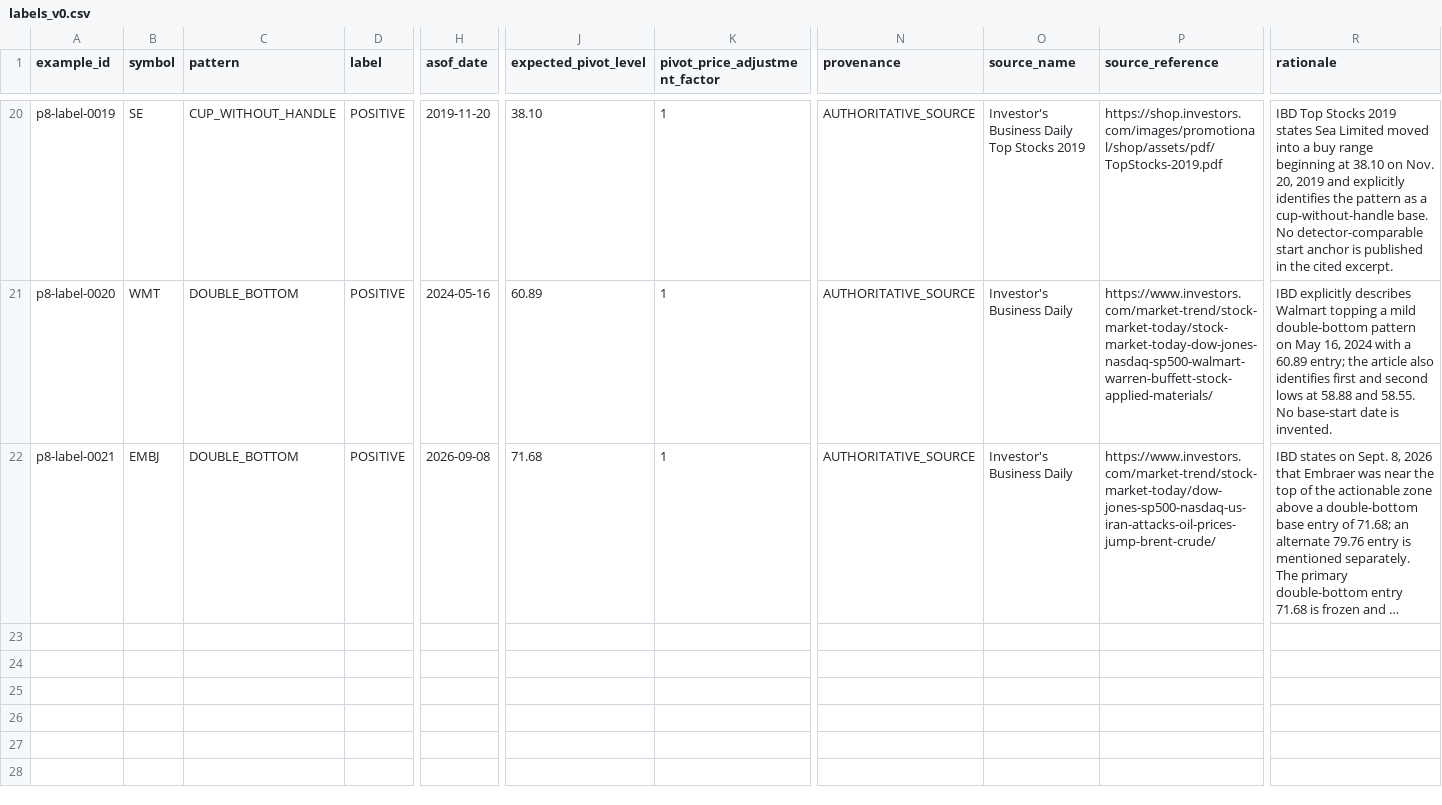
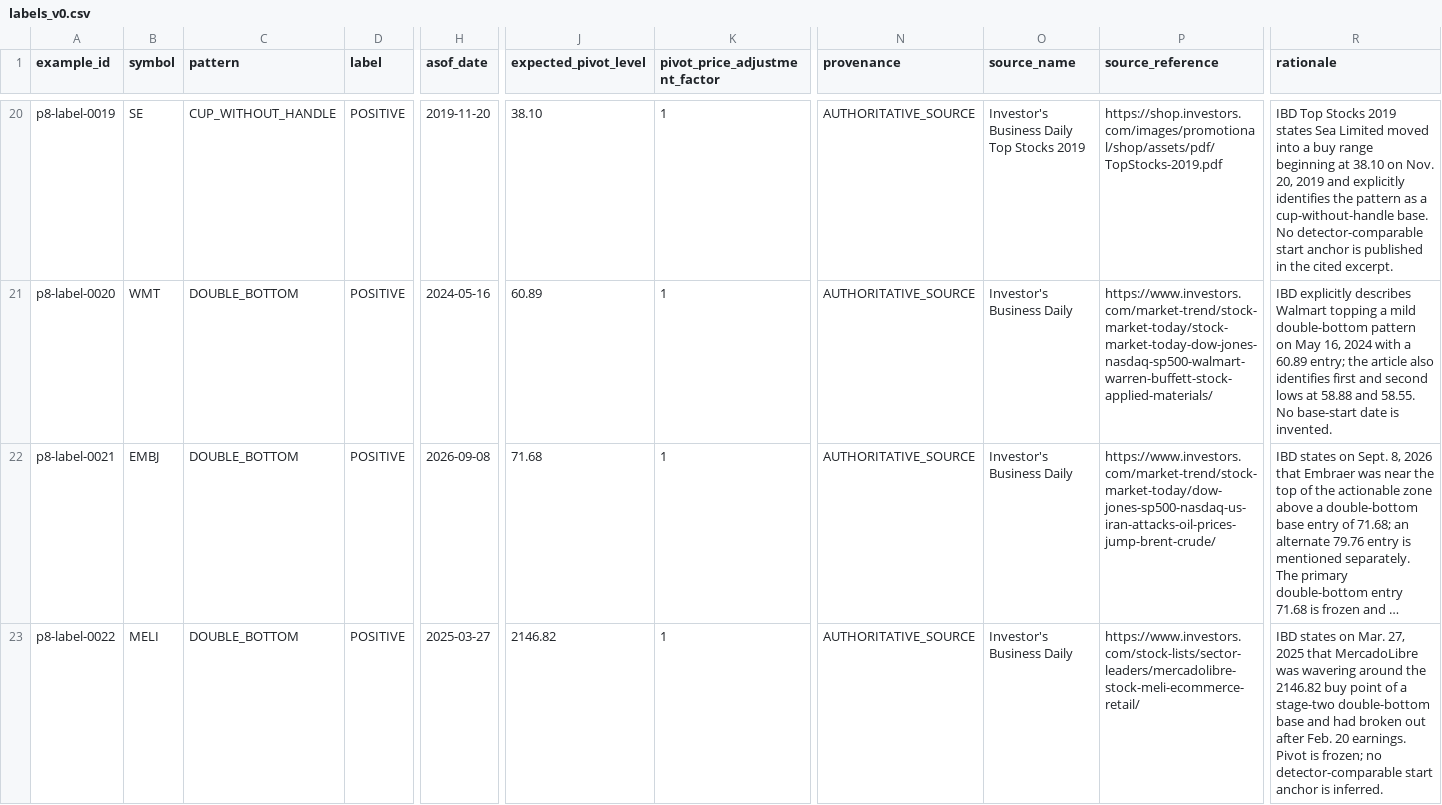
Before and after one commit to azharmz/ussy-oneil-patterns, a CSV file: data/p8/labels_v0.csv, drawn as a sheet; only a part is shown, gaps mark what is left out; long unchanged cells end in …; rows hold the shown columns only; the diff names each change by its address in the sheet, - before the commit and + after, or states it on an @@ line.

Commit message:
validation: freeze untouched MELI Double Bottom holdout

```diff
--- a/data/p8/labels_v0.csv
+++ b/data/p8/labels_v0.csv
+row 23: p8-label-0022 | MELI | DOUBLE_BOTTOM | POSITIVE | 2025-03-27 | 2146.82 | 1 | AUTHORITATIVE_SOURCE | Investor's Business Daily | https://www.investors.com/stock-lists/sector-leaders/mercadolibre-stock-meli-ecommerce-retail/ | IBD states on Mar. 27, 2025 that MercadoLibre was wavering around the 2146.82 buy point of a stage-two double-bottom base and had broken out after Feb. 20 earnings. Pivot is frozen; no detector-comparable start anchor is inferred.
```
